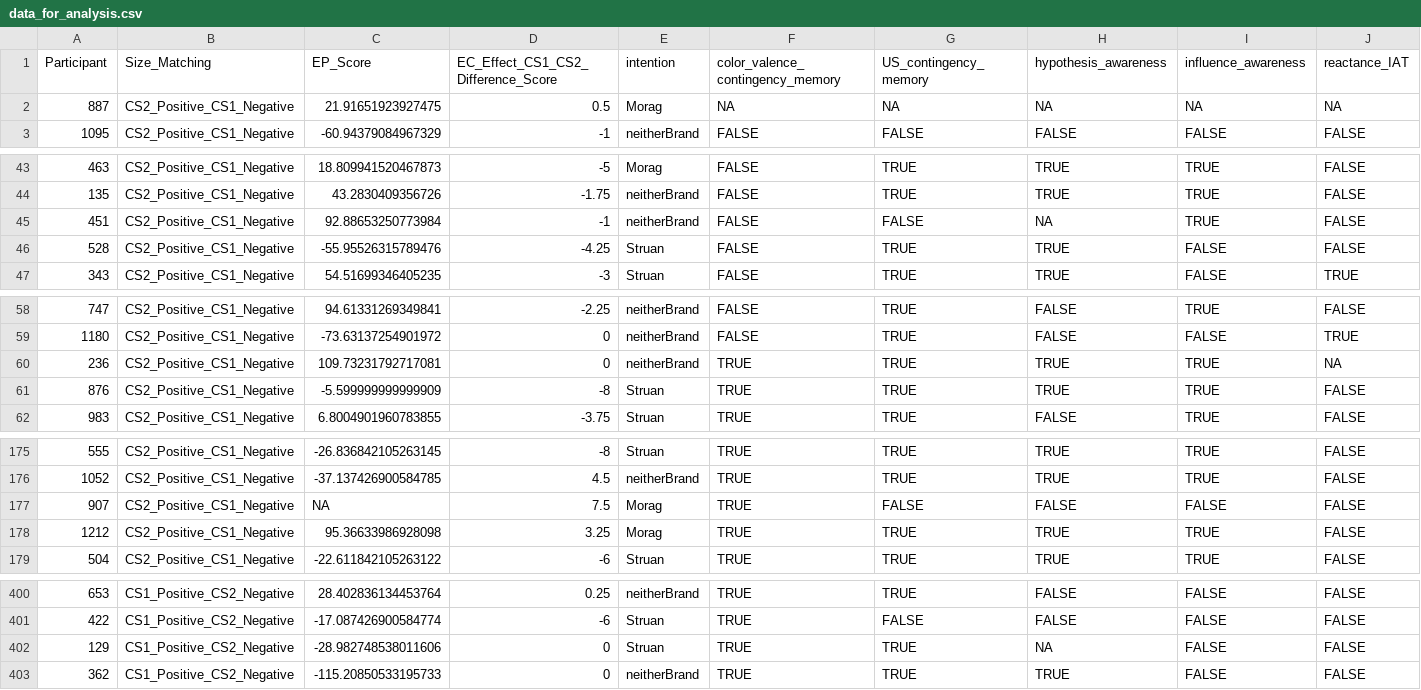
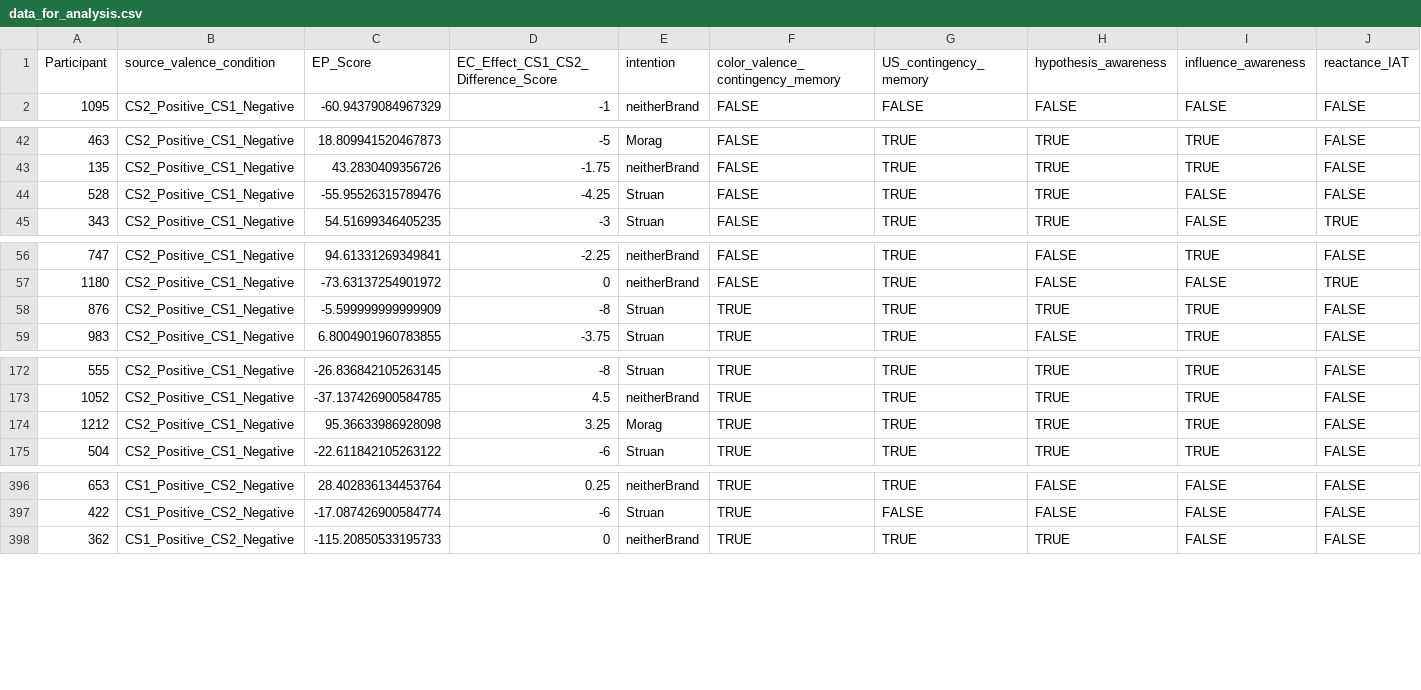
Before and after one commit to ianhussey/shared-features, a CSV file: experiment 8/data/processed/data_for_analysis.csv, drawn as a sheet; only a part is shown, gaps mark what is left out; rows hold the shown columns only; the diff names each change by its address in the sheet, - before the commit and + after, or states it on an @@ line.

```diff
--- a/experiment 8/data/processed/data_for_analysis.csv
+++ b/experiment 8/data/processed/data_for_analysis.csv
-B1: Size_Matching
+B1: source_valence_condition
-row 2: 887 | CS2_Positive_CS1_Negative | 21.91651923927475 | 0.5 | Morag | NA | NA | NA | NA | NA
-row 45: 451 | CS2_Positive_CS1_Negative | 92.88653250773984 | -1 | neitherBrand | FALSE | FALSE | NA | TRUE | FALSE
-row 60: 236 | CS2_Positive_CS1_Negative | 109.73231792717081 | 0 | neitherBrand | TRUE | TRUE | TRUE | TRUE | NA
-row 177: 907 | CS2_Positive_CS1_Negative | NA | 7.5 | Morag | TRUE | FALSE | FALSE | FALSE | FALSE
-row 402: 129 | CS1_Positive_CS2_Negative | -28.982748538011606 | 0 | Struan | TRUE | TRUE | NA | FALSE | FALSE
```
Also changed, not shown: experiment 5/data/processed/data_for_analysis.csv, experiment 6/data/processed/data_for_analysis.csv, 11 other files.
